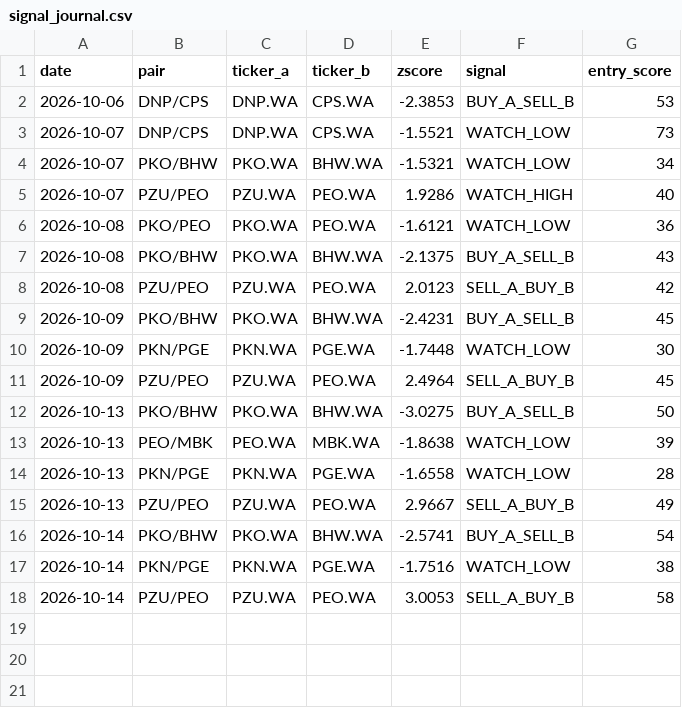
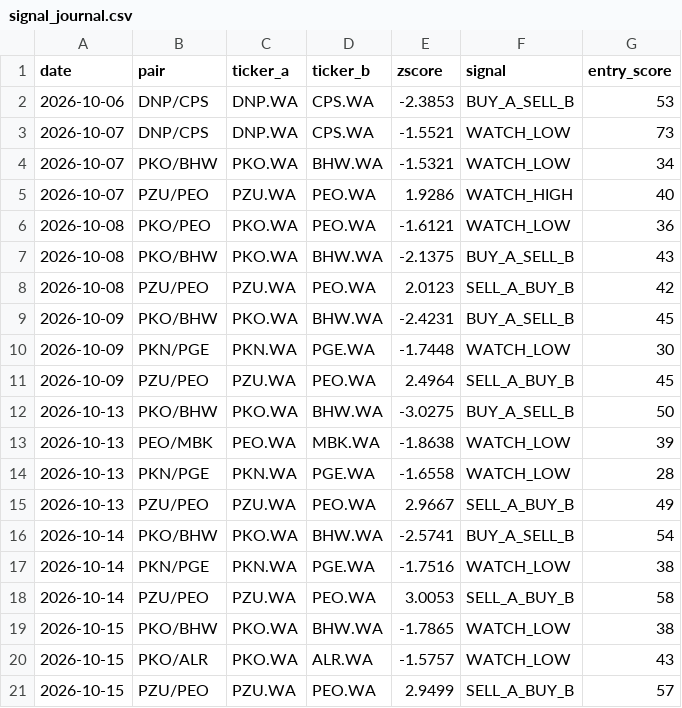
Before and after one commit to bojczuktymoteusz-alt/gpw-analyst, a CSV file: data/signal_journal.csv, drawn as a sheet.

```diff
--- a/data/signal_journal.csv
+++ b/data/signal_journal.csv
@@ -18 +18,4 @@ date,pair,ticker_a,ticker_b,zscore,signal,entry_score
 2026-10-14,PZU/PEO,PZU.WA,PEO.WA,3.0053,SELL_A_BUY_B,58
+2026-10-15,PKO/BHW,PKO.WA,BHW.WA,-1.7865,WATCH_LOW,38
+2026-10-15,PKO/ALR,PKO.WA,ALR.WA,-1.5757,WATCH_LOW,43
+2026-10-15,PZU/PEO,PZU.WA,PEO.WA,2.9499,SELL_A_BUY_B,57
```
Also changed, not shown: data/agent_journal.csv, data/daily_prices.csv.
